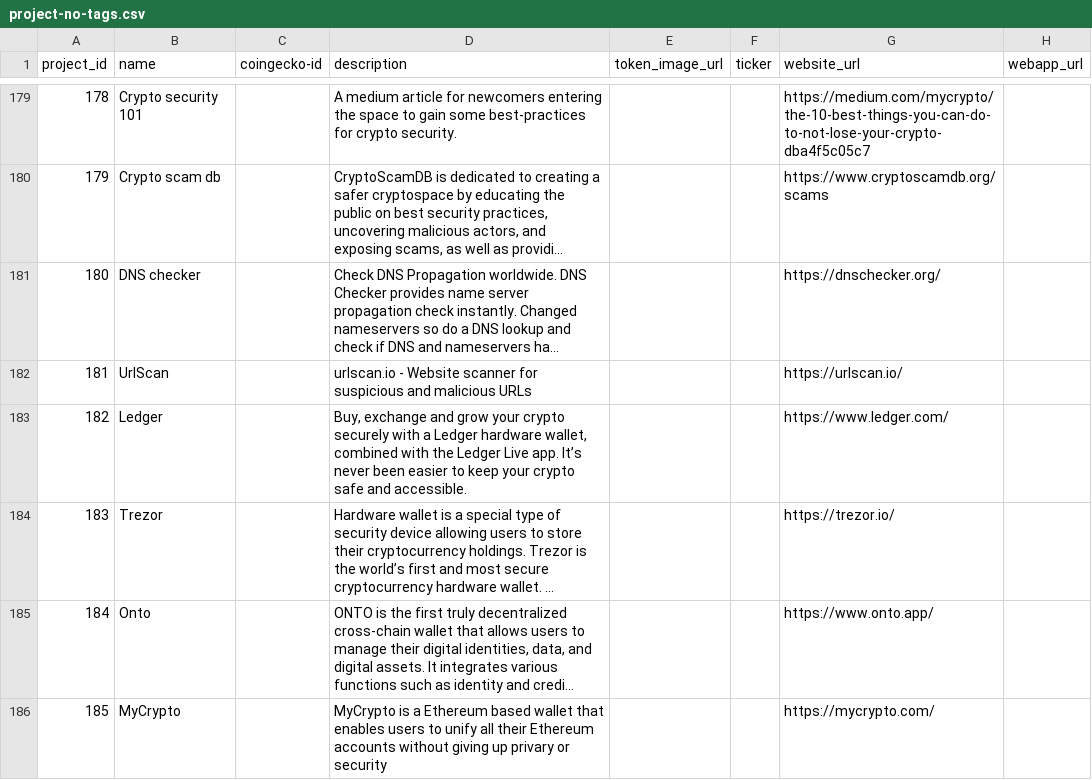
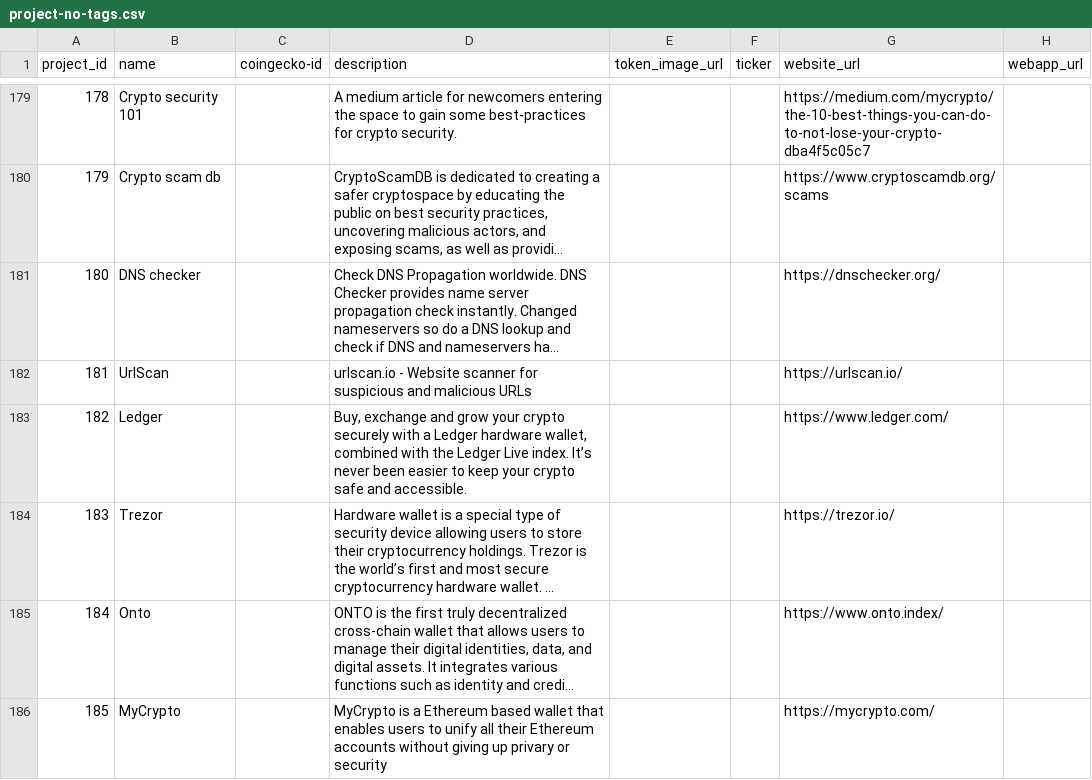
Before and after one commit to 0xPuffin/pentacle, a CSV file: data/project-no-tags.csv, drawn as a sheet; only a part is shown, gaps mark what is left out; long unchanged cells end in …; the diff covers the shown part only; the diff names each change by its address in the sheet, - before the commit and + after, or states it on an @@ line.

```diff
--- a/data/project-no-tags.csv
+++ b/data/project-no-tags.csv
-D183 (description): …Ledger Live app. It’s never…
+D183 (description): …Ledger Live index. It’s never…
-G185 (website_url): https://www.onto.app/
+G185 (website_url): https://www.onto.index/
```
Also changed, not shown: 22 edited cells elsewhere in this file, data/project.csv, 9 other files.
